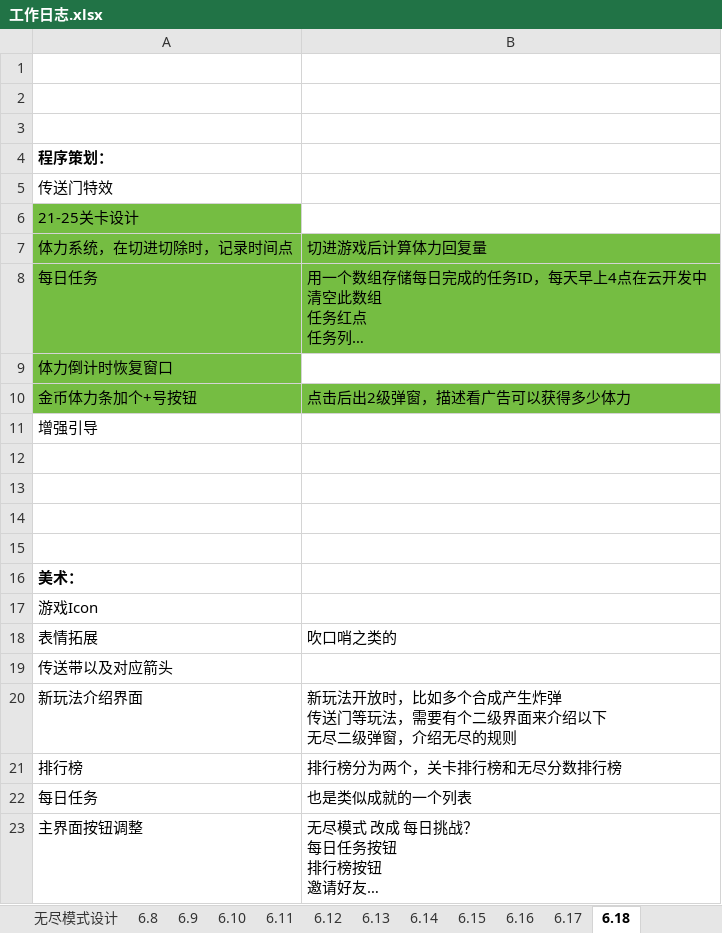
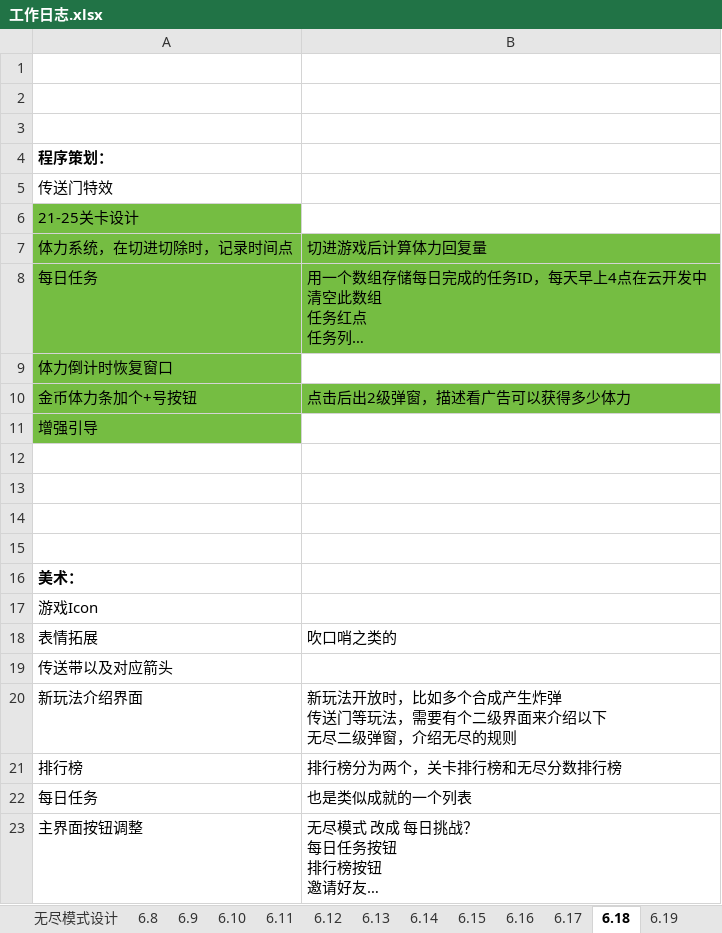
Before and after one commit to liujin-max/WxGame, an Excel workbook: 口袋猫猫/工作日志.xlsx, sheet 6.18, drawn as a sheet; long unchanged cells end in …; values as stored, in another font and other column widths than the file's, no borders; the diff names each change by its address in the sheet, - before the commit and + after, or states it on an @@ line.

```diff
--- a/口袋猫猫/工作日志.xlsx (sheet 6.18)
+++ b/口袋猫猫/工作日志.xlsx (sheet 6.18)
+sheet tab: 6.19
-A11 fill: none
+A11 fill: #75BD42
```
Also changed, not shown: sheet 玩法设计, sheet 系统模块, sheet 无尽模式设计, 26 other files.
